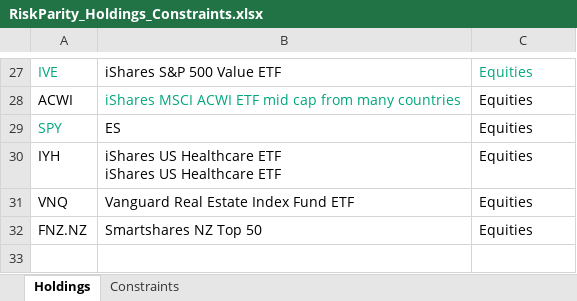
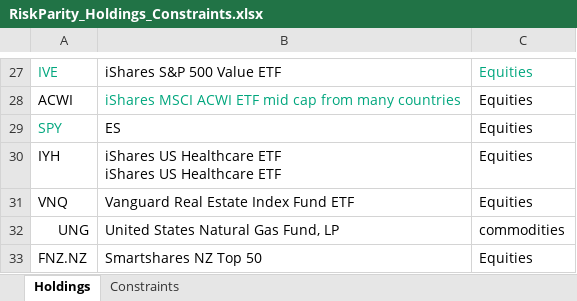
Before and after one commit to webclinic017/RiskParity, an Excel workbook: RiskParity_Holdings_Constraints.xlsx, sheet Holdings, drawn as a sheet; only a part is shown, gaps mark what is left out; values as stored, in another font and other column widths than the file's, no borders; the diff names each change by its address in the sheet, - before the commit and + after, or states it on an @@ line.

Commit message:
aaaa

```diff
--- a/RiskParity_Holdings_Constraints.xlsx (sheet Holdings)
+++ b/RiskParity_Holdings_Constraints.xlsx (sheet Holdings)
+row 32: UNG | United States Natural Gas Fund, LP | commodities
```
